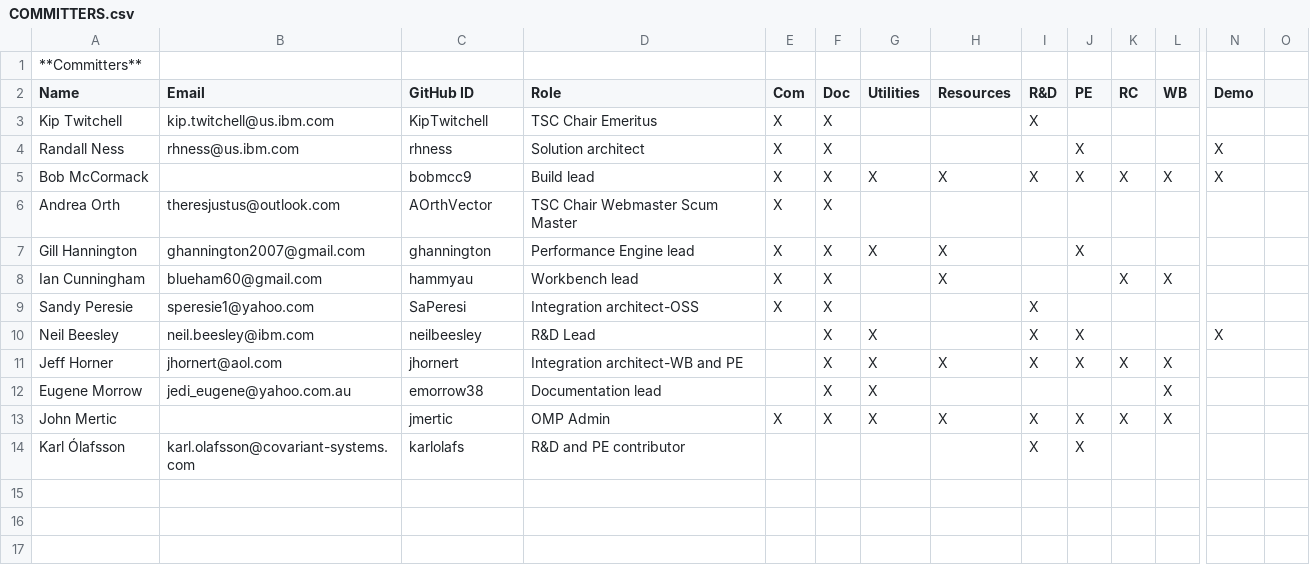
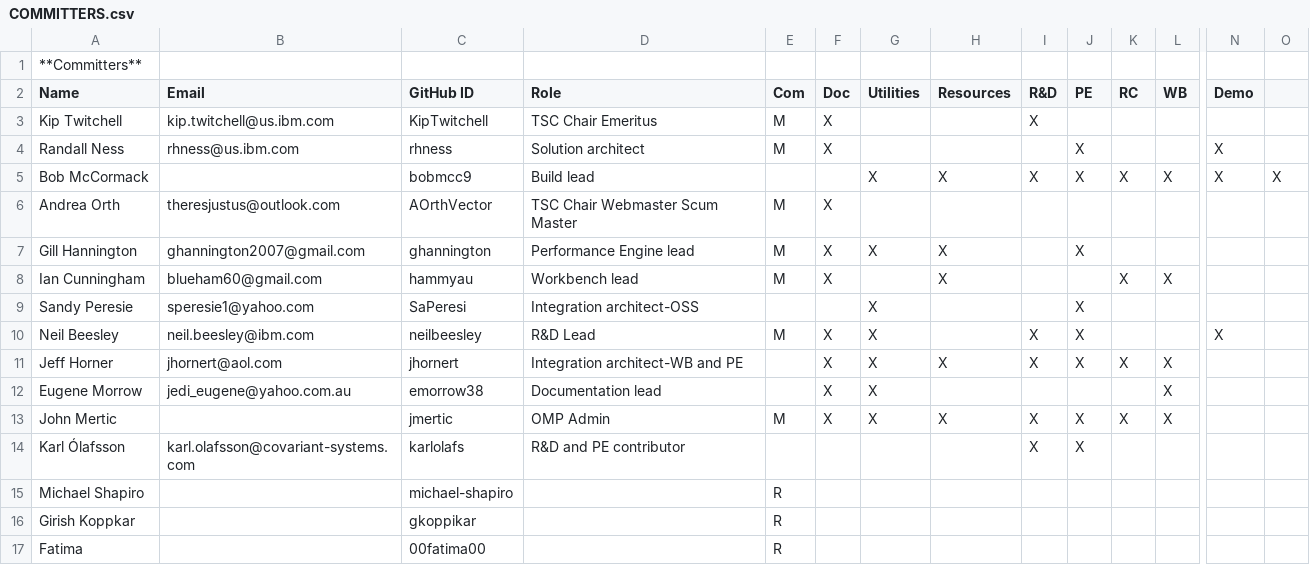
Before and after one commit to genevaers/Community, a CSV file: COMMITTERS.csv, drawn as a sheet; only a part is shown, gaps mark what is left out; rows hold the shown columns only; the diff names each change by its address in the sheet, - before the commit and + after, or states it on an @@ line.

Commit message:
Update COMMITTERS.csv
Made updates for Community repo

Signed-off-by: AOrthVector <61636929+AOrthVector@users.noreply.github.com>
Signed-off-by: AOrthVector <heyvectorgoodrobot@gmail.com>

```diff
--- a/COMMITTERS.csv
+++ b/COMMITTERS.csv
-E3:E4 (Com): X
+E3:E4 (Com): M
-E5 (Com): X
+E5 (Com): (empty)
-F5 (Doc): X
+F5 (Doc): (empty)
-O5: (empty)
+O5: X
-E6:E8 (Com): X
+E6:E8 (Com): M
-E9 (Com): X
+E9 (Com): (empty)
-F9 (Doc): X
+F9 (Doc): (empty)
-G9 (Utilities): (empty)
+G9 (Utilities): X
-I9 (R&D): X
+I9 (R&D): (empty)
-J9 (PE): (empty)
+J9 (PE): X
-E10 (Com): (empty)
+E10 (Com): M
-E13 (Com): X
+E13 (Com): M
+row 15: Michael Shapiro |  | michael-shapiro |  | R
+row 16: Girish Koppkar |  | gkoppikar |  | R
+row 17: Fatima |  | 00fatima00 |  | R
```
